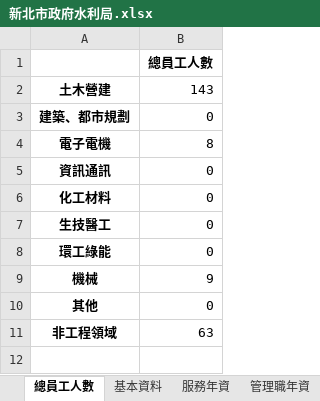
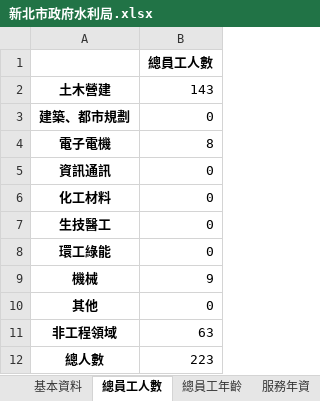
Before and after one commit to stu00608/PartTime_PythonAnalysis, an Excel workbook: group/outputs/ReportExcel/新北市政府水利局.xlsx, sheet 總員工人數, drawn as a sheet; values as stored, in another font and other column widths than the file's, no borders; the diff names each change by its address in the sheet, - before the commit and + after, or states it on an @@ line.

```diff
--- a/group/outputs/ReportExcel/新北市政府水利局.xlsx (sheet 總員工人數)
+++ b/group/outputs/ReportExcel/新北市政府水利局.xlsx (sheet 總員工人數)
@@ sheet tab order changed: 基本資料 | 總員工人數 | 總員工年齡 | 服務年資 @@
+row 12: 總人數 | 223
```
Also changed, not shown: sheet 管理職年資(new), sheet 管理職年資, sheet 服務年資, sheet 專業職年資, sheet 請假人數, sheet 總員工年齡, 1 more sheet, other sheet tabs, group/outputs/ReportExcel/交通部高速公路局中區養護工程分局.xlsx, group/outputs/ReportExcel/民用航空局.xlsx, 5 other files.
